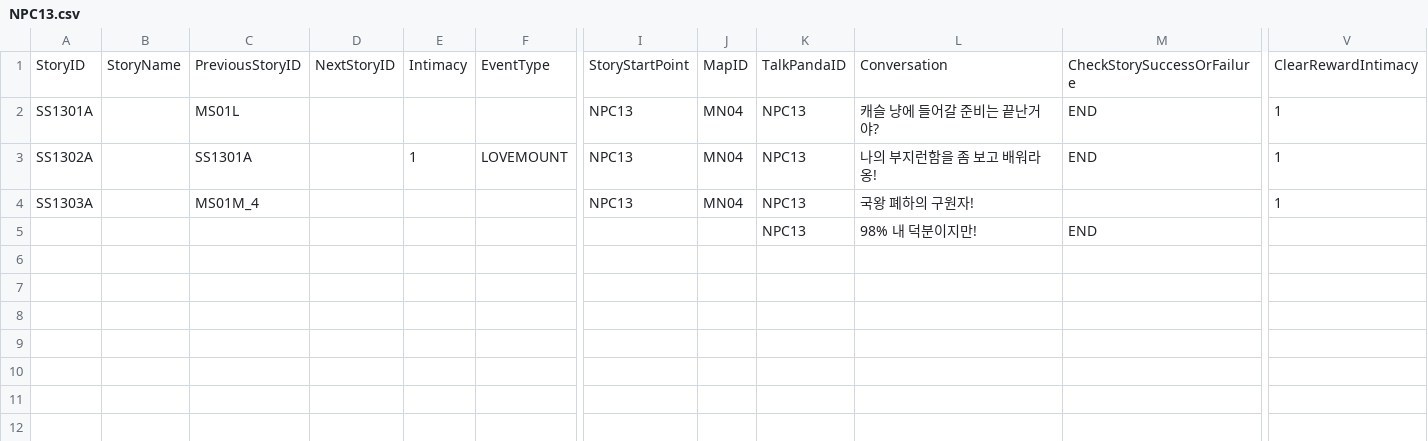
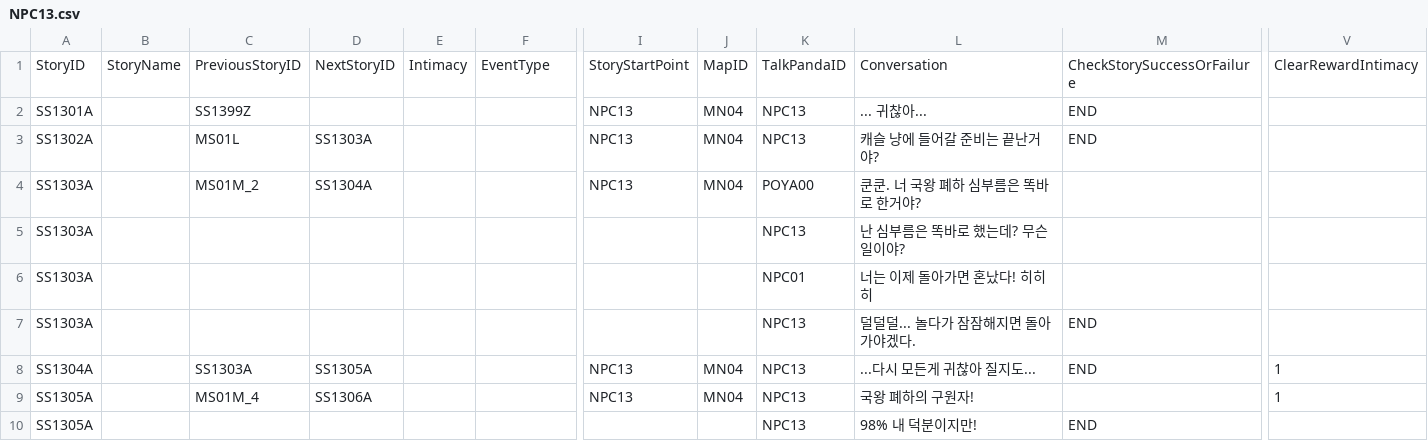
Before and after one commit to dlackdanr777/Project-Panda, a CSV file: Assets/Resources/NPCSideStory/NPC13.csv, drawn as a sheet; only a part is shown, gaps mark what is left out; addresses are those after the commit; rows hold the shown columns only; the diff names each change by its address in the sheet, - before the commit and + after, or states it on an @@ line.

Commit message:
[Update] Story
메인 스토리, 사이드 스토리 파일 변경
낚시터, 깊은 숲 풀 이미지 깨지는 현상 수정

```diff
--- a/Assets/Resources/NPCSideStory/NPC13.csv
+++ b/Assets/Resources/NPCSideStory/NPC13.csv
-C2: MS01L
+C2: SS1399Z
-L2: 캐슬 냥에 들어갈 준비는 끝난거야?
+L2: ... 귀찮아...
-V2:V3: 1
+V2:V3: (empty)
-C3: SS1301A
+C3: MS01L
-D3: (empty)
+D3: SS1303A
-E3: 1
+E3: (empty)
-F3: LOVEMOUNT
+F3: (empty)
-L3: 나의 부지런함을 좀 보고 배워라옹!
+L3: 캐슬 냥에 들어갈 준비는 끝난거야?
+row 4: SS1303A |  | MS01M_2 | SS1304A |  |  | NPC13 | MN04 | POYA00 | 쿤쿤. 너 국왕 폐하 심부름은 똑바로 한거야?
+row 5: SS1303A |  |  |  |  |  |  |  | NPC13 | 난 심부름은 똑바로 했는데? 무슨일이야?
+row 6: SS1303A |  |  |  |  |  |  |  | NPC01 | 너는 이제 돌아가면 혼났다! 히히히
+row 7: SS1303A |  |  |  |  |  |  |  | NPC13 | 덜덜덜... 놀다가 잠잠해지면 돌아가야겠다. | END
+row 8: SS1304A |  | SS1303A | SS1305A |  |  | NPC13 | MN04 | NPC13 | ...다시 모든게 귀찮아 질지도... | END | 1
-A9: SS1303A
+A9: SS1305A
-D9: (empty)
+D9: SS1306A
-A10: (empty)
+A10: SS1305A
```
Also changed, not shown: Assets/Resources/NPCSideStory/NPC07.csv, Assets/Resources/NPCSideStory/NPC08.csv, 45 other files.
